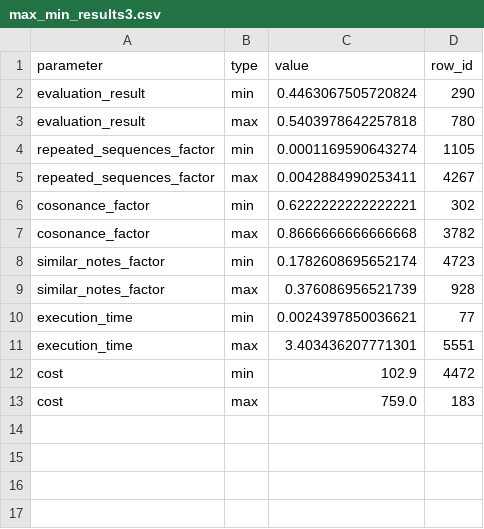
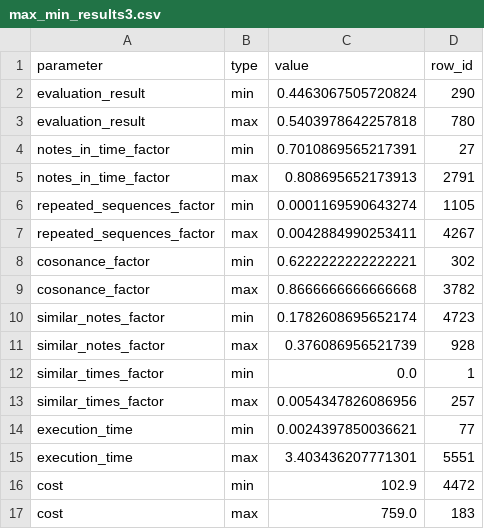
Before and after one commit to Sailor70/AntsBand, a CSV file: data/results/results3/max_min_results3.csv, drawn as a sheet.

```diff
--- a/data/results/results3/max_min_results3.csv
+++ b/data/results/results3/max_min_results3.csv
@@ -3,2 +3,4 @@ evaluation_result,min,0.4463067505720824,290
 evaluation_result,max,0.5403978642257818,780
+notes_in_time_factor,min,0.7010869565217391,27
+notes_in_time_factor,max,0.808695652173913,2791
 repeated_sequences_factor,min,0.0001169590643274,1105
@@ -9,2 +11,4 @@ similar_notes_factor,min,0.1782608695652174,4723
 similar_notes_factor,max,0.376086956521739,928
+similar_times_factor,min,0.0,1
+similar_times_factor,max,0.0054347826086956,257
 execution_time,min,0.0024397850036621,77
```
Also changed, not shown: data/results/results_acs2/max_min_results_acs2.csv, 19 other files.
